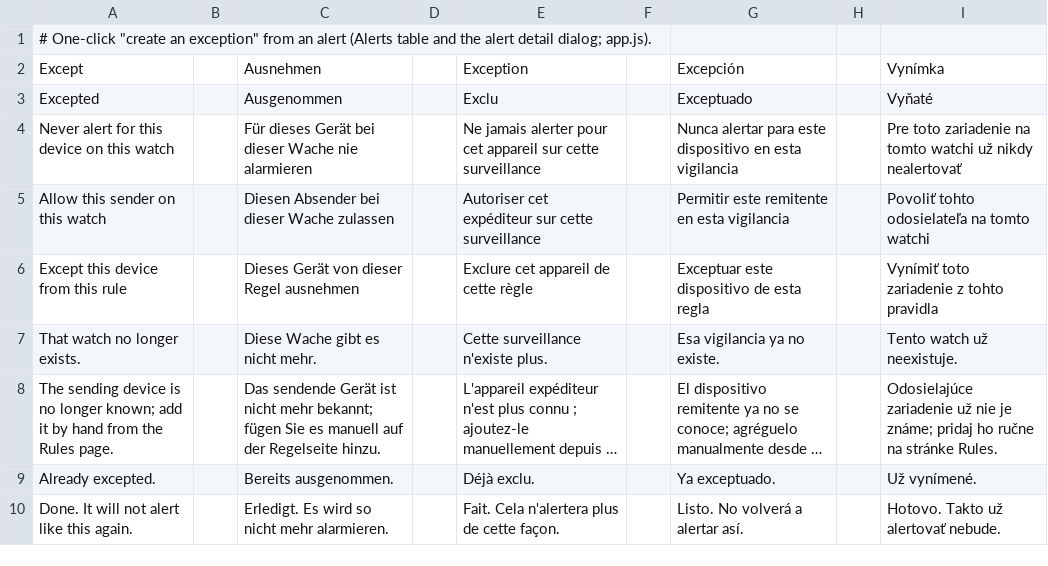
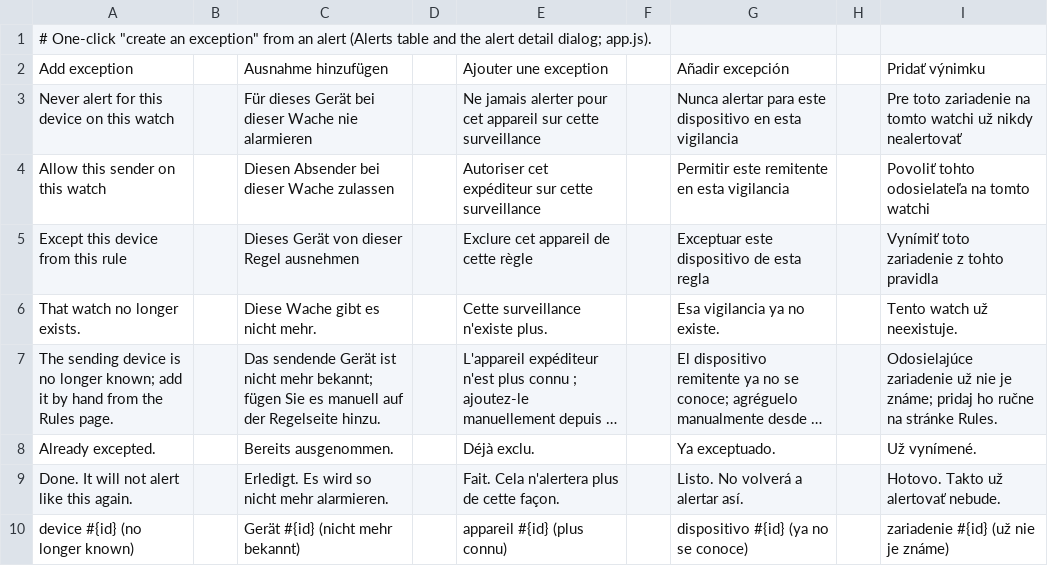
Before and after one commit to stefanmesaros/denis, a TSV file: tools/i18n/except-from-alert.tsv, drawn as a sheet; long unchanged cells end in …; removed rows and columns are numbered as before the commit, all else as after; the diff names each change by its address in the sheet, - before the commit and + after, or states it on an @@ line.

Commit message:
feat: exceptions show who they are and why (rows, not bare chips); Add exception acks the alert
Reworks the "create an exception from an alert" feature added a moment
ago, per feedback after trying it:

- Scope (rules.rs) gained an optional `note`: free-text context, set
  only by "Add exception" (the alert's own summary + when), sanitised
  the same way a value is (trimmed, control characters become spaces)
  but capped and truncated rather than rejected -- it is display-only,
  never used for matching.
- The Rules page's per-rule Exceptions section (and the "Never for
  these senders"/"Never for these devices" sections inside the OT/
  network watch forms) now render a device-kind entry as a row -- name,
  MAC, IP, and the note, when there is one -- instead of a bare
  "Device: <name>" chip. Non-device kinds (type/tag/network) are still
  chips: there is no one device to describe. (scopeEditor's "add one"
  form is unchanged and reused via a new scopeAddForm() both call.)
- The button is now "Add exception" everywhere (was "Except"/"Except
  this device from this rule" inconsistently between the row and the
  dialog), with the specific consequence ("allow this sender", "never
  alert this device on this watch", ...) as its tooltip.
- Adding the exception now also acknowledges the alert: it is covered
  by the new exception, so it belongs with the already-handled ones,
  not sitting in the default (unacknowledged) list until someone
  acknowledges it separately.

New test: a_note_is_trimmed_cleaned_and_capped_but_never_rejects_the_
scope. Verified by hand end to end against a running instance: the
generic-rule, it_watch and ot_command_watch paths all produce the
right row (name/MAC/IP/note) on the Rules page, and the alert drops
out of the Alerts list immediately.

```diff
--- a/tools/i18n/except-from-alert.tsv
+++ b/tools/i18n/except-from-alert.tsv
-row 2: Except |  | Ausnehmen |  | Exception |  | Excepción |  | Vynímka
-row 3: Excepted |  | Ausgenommen |  | Exclu |  | Exceptuado |  | Vyňaté
+row 2: Add exception |  | Ausnahme hinzufügen |  | Ajouter une exception |  | Añadir excepción |  | Pridať výnimku
+row 10: device #{id} (no longer known) |  | Gerät #{id} (nicht mehr bekannt) |  | appareil #{id} (plus connu) |  | dispositivo #{id} (ya no se conoce) |  | zariadenie #{id} (už nie je známe)
```
Also changed, not shown: 9 other files.
